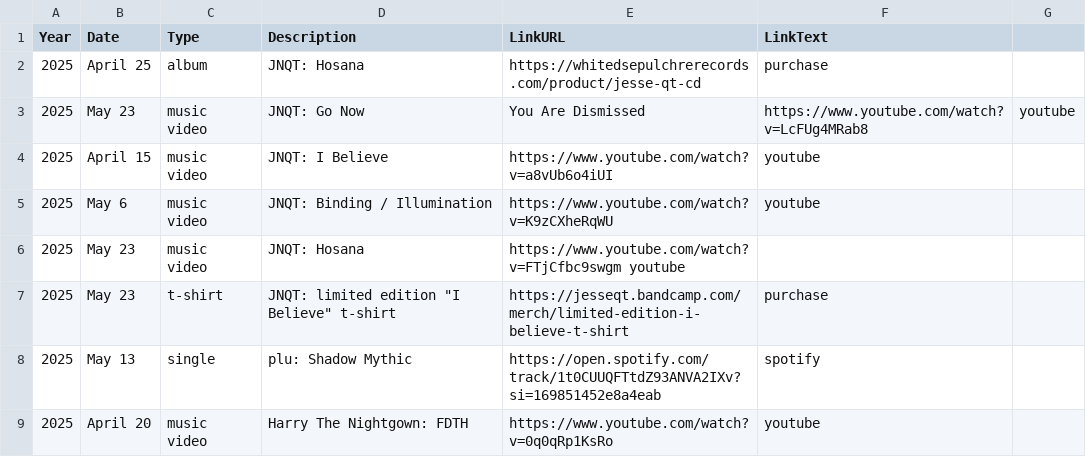
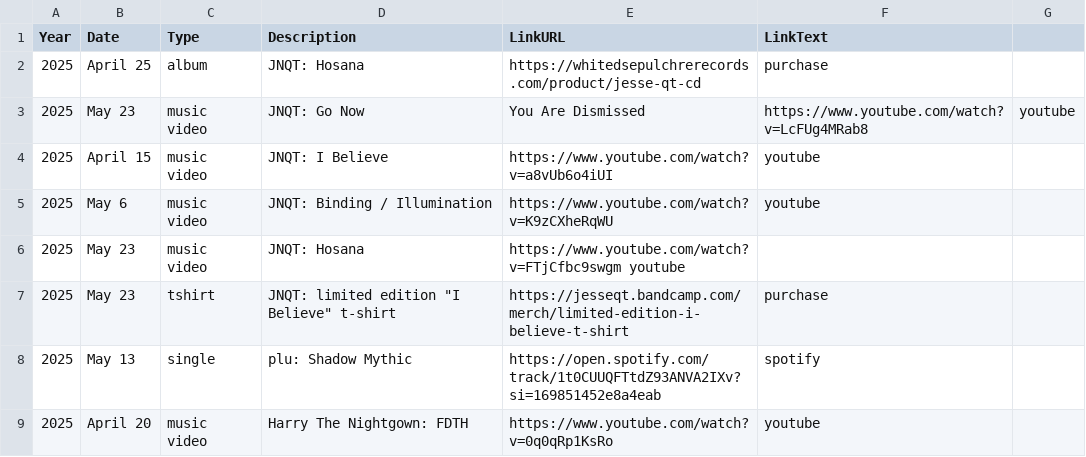
Before and after one commit to usefulparade/jnqt, a CSV file: archive.csv, drawn as a sheet; only a part is shown.

Commit message:
Update archive.csv
lint

```diff
--- a/archive.csv
+++ b/archive.csv
@@ -6,3 +6,3 @@ Year,Date,Type,Description,LinkURL,LinkText
 2025, May 23, music video, JNQT: Hosana, https://www.youtube.com/watch?v=FTjCfbc9swgm youtube
-2025, May 23, t-shirt, JNQT: limited edition "I Believe" t-shirt, https://jesseqt.bandcamp.com/merch/limited-edition-i-believe-t-shirt, purchase
+2025, May 23, tshirt, JNQT: limited edition "I Believe" t-shirt, https://jesseqt.bandcamp.com/merch/limited-edition-i-believe-t-shirt, purchase
 2025, May 13, single, plu: Shadow Mythic, https://open.spotify.com/track/1t0CUUQFTtdZ93ANVA2IXv?si=169851452e8a4eab, spotify
```
